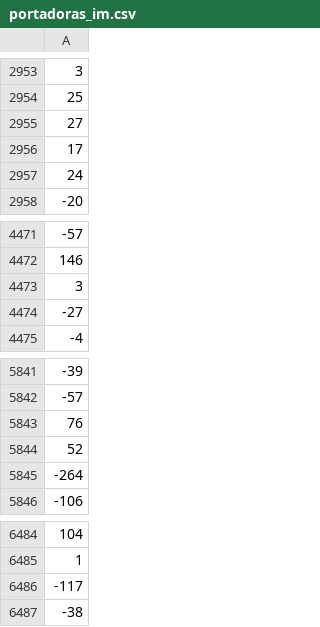
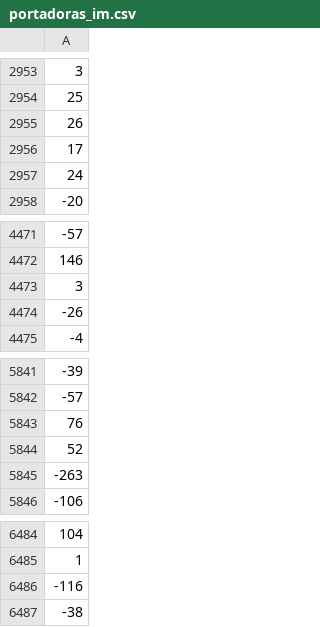
Before and after one commit to antaramol/edc-mit, a CSV file: trabajo/VHDL/general/Matlab/portadoras_im.csv, drawn as a sheet; only a part is shown, gaps mark what is left out.

```diff
--- a/trabajo/VHDL/general/Matlab/portadoras_im.csv
+++ b/trabajo/VHDL/general/Matlab/portadoras_im.csv
@@ -2954,3 +2954,3 @@
 25
-27
+26
 17
@@ -4473,3 +4473,3 @@
 3
--27
+-26
 -4
@@ -5844,3 +5844,3 @@
 52
--264
+-263
 -106
@@ -6485,3 +6485,3 @@
 1
--117
+-116
 -38
```
Also changed, not shown: trabajo/VHDL/general/Matlab/estim_im.csv, trabajo/VHDL/general/Matlab/portadoras_re.csv, 3 other files.
